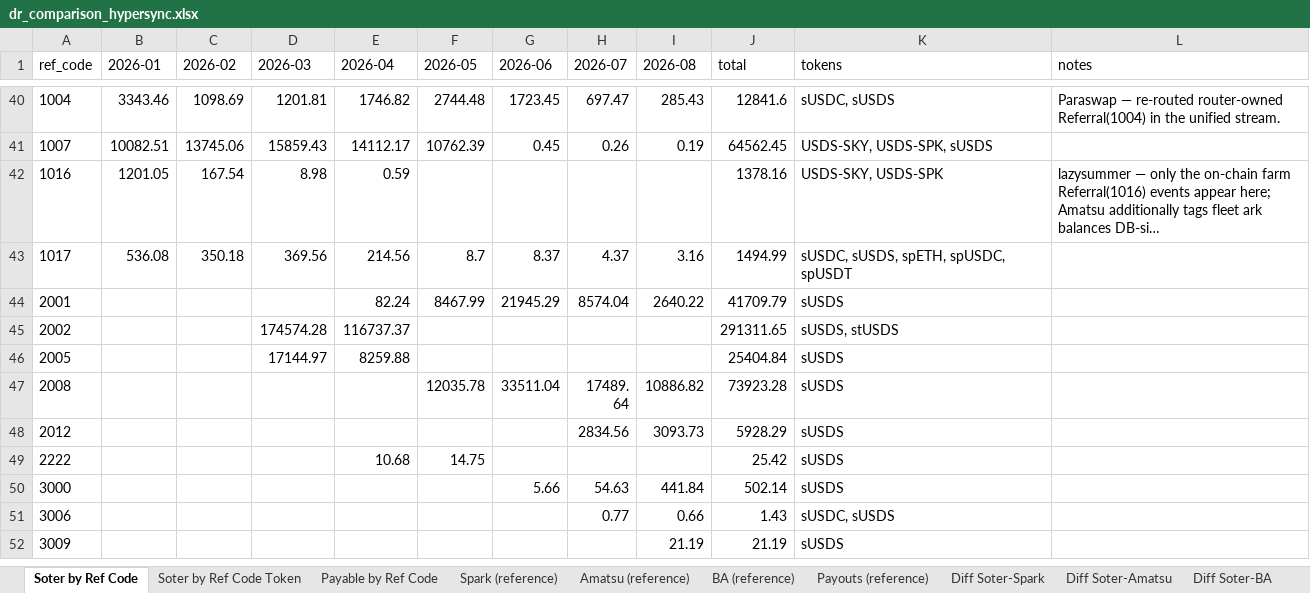
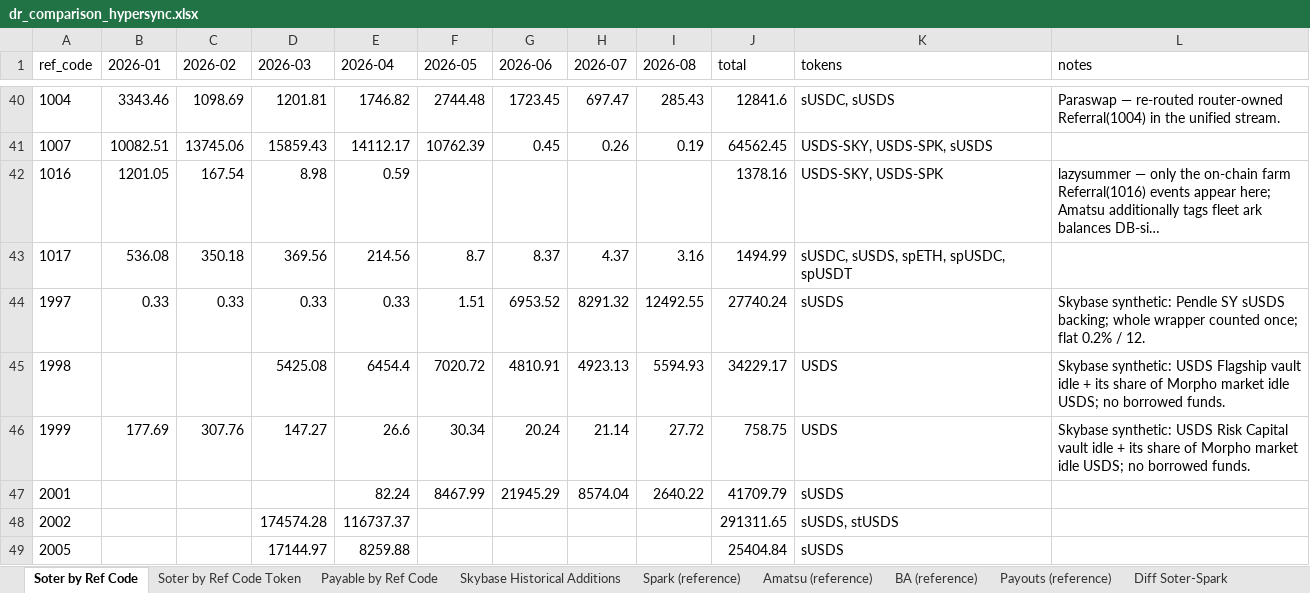
Before and after one commit to soterlabs/settle-dr-dune, an Excel workbook: hypersync-results/dr_comparison_hypersync.xlsx, sheet Soter by Ref Code, drawn as a sheet; only a part is shown, gaps mark what is left out; the shorter side is filled out with more unchanged rows; long unchanged cells end in …; values as stored, in another font and other column widths than the file's, no borders; the diff names each change by its address in the sheet, - before the commit and + after, or states it on an @@ line.

Commit message:
Track Skybase Pendle backing and Morpho idle USDS with historical accrual

```diff
--- a/hypersync-results/dr_comparison_hypersync.xlsx (sheet Soter by Ref Code)
+++ b/hypersync-results/dr_comparison_hypersync.xlsx (sheet Soter by Ref Code)
+sheet tab: Skybase Historical Additions
+row 44: 1997 | 0.33 | 0.33 | 0.33 | 0.33 | 1.51 | 6953.52 | 8291.32 | 12492.55 | 27740.24 | sUSDS | Skybase synthetic: Pendle SY sUSDS backing; whole wrapper counted once; flat 0.2% / 12.
+row 45: 1998 |  |  | 5425.08 | 6454.4 | 7020.72 | 4810.91 | 4923.13 | 5594.93 | 34229.17 | USDS | Skybase synthetic: USDS Flagship vault idle + its share of Morpho market idle USDS; no borrowed funds.
+row 46: 1999 | 177.69 | 307.76 | 147.27 | 26.6 | 30.34 | 20.24 | 21.14 | 27.72 | 758.75 | USDS | Skybase synthetic: USDS Risk Capital vault idle + its share of Morpho market idle USDS; no borrowed funds.
```
Also changed, not shown: sheet Soter by Ref Code Token, sheet Payable by Ref Code, sheet Diff Soter-Spark, sheet Diff Soter-BA, sheet Diff Soter-Amatsu, sheet Diff Soter-Payouts, 1 more sheet, 14 other files.
